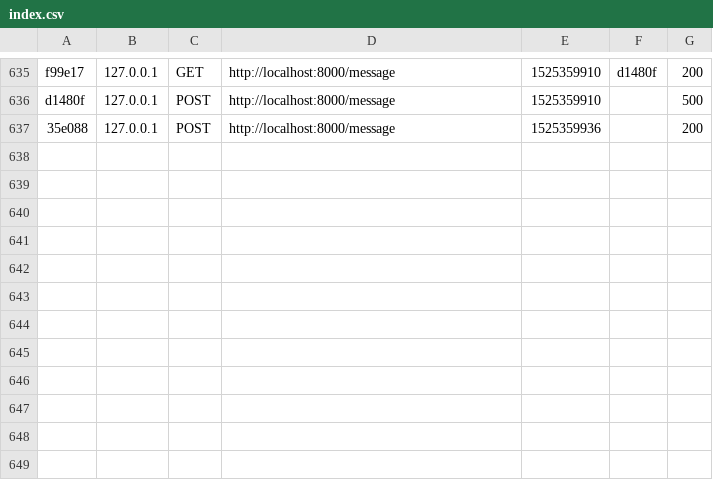
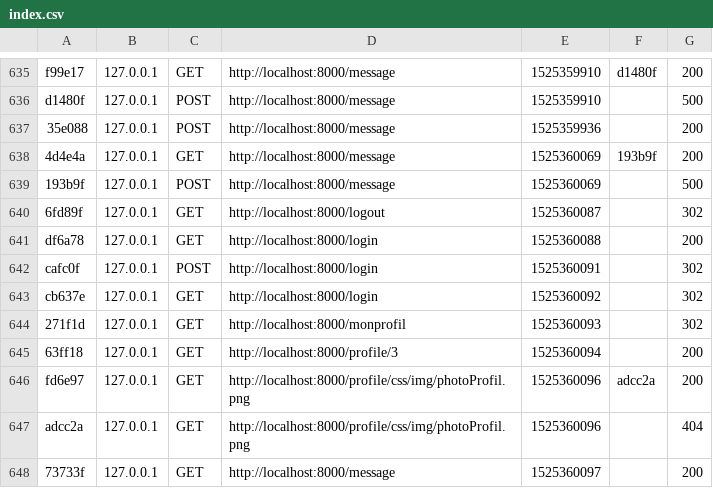
Before and after one commit to kevinbarbouze/projet_v1_03_05_2018, a CSV file: facebook/var/cache/dev/profiler/index.csv, drawn as a sheet; only a part is shown, gaps mark what is left out.

```diff
--- a/facebook/var/cache/dev/profiler/index.csv
+++ b/facebook/var/cache/dev/profiler/index.csv
@@ -637 +637,12 @@ d1480f,127.0.0.1,POST,http://localhost:8000/message,1525359910,,500
 35e088,127.0.0.1,POST,http://localhost:8000/message,1525359936,,200
+4d4e4a,127.0.0.1,GET,http://localhost:8000/message,1525360069,193b9f,200
+193b9f,127.0.0.1,POST,http://localhost:8000/message,1525360069,,500
+6fd89f,127.0.0.1,GET,http://localhost:8000/logout,1525360087,,302
+df6a78,127.0.0.1,GET,http://localhost:8000/login,1525360088,,200
+cafc0f,127.0.0.1,POST,http://localhost:8000/login,1525360091,,302
+cb637e,127.0.0.1,GET,http://localhost:8000/login,1525360092,,302
+271f1d,127.0.0.1,GET,http://localhost:8000/monprofil,1525360093,,302
+63ff18,127.0.0.1,GET,http://localhost:8000/profile/3,1525360094,,200
+fd6e97,127.0.0.1,GET,http://localhost:8000/profile/css/img/photoProfil.png,1525360096,adcc2a,200
+adcc2a,127.0.0.1,GET,http://localhost:8000/profile/css/img/photoProfil.png,1525360096,,404
+73733f,127.0.0.1,GET,http://localhost:8000/message,1525360097,,200
```
Also changed, not shown: 20 other files.
